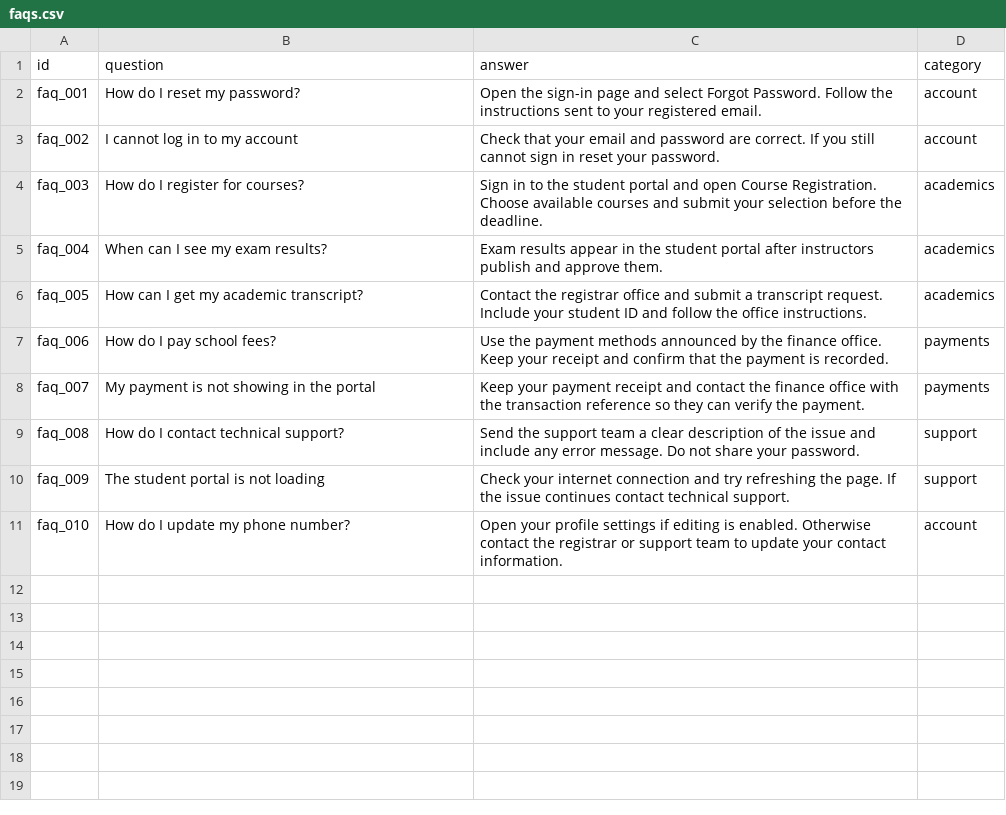
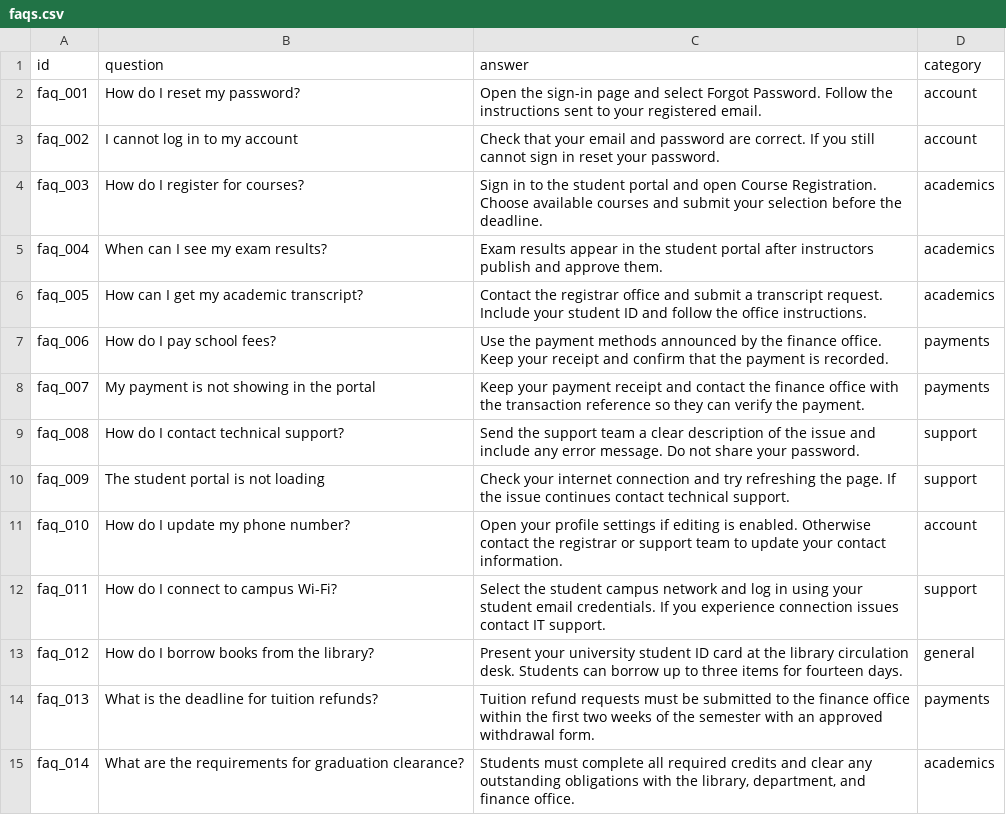
Before and after one commit to HawiGirma/aws-sbg-tasks, a CSV file: week-02/faqs.csv, drawn as a sheet; the diff names each change by its address in the sheet, - before the commit and + after, or states it on an @@ line.

Commit message:
week 3 task

```diff
--- a/week-02/faqs.csv
+++ b/week-02/faqs.csv
+row 12: faq_011 | How do I connect to campus Wi-Fi? | Select the student campus network and log in using your student email credentials. If you experience connection issues contact IT support. | support
+row 13: faq_012 | How do I borrow books from the library? | Present your university student ID card at the library circulation desk. Students can borrow up to three items for fourteen days. | general
+row 14: faq_013 | What is the deadline for tuition refunds? | Tuition refund requests must be submitted to the finance office within the first two weeks of the semester with an approved withdrawal form. | payments
+row 15: faq_014 | What are the requirements for graduation clearance? | Students must complete all required credits and clear any outstanding obligations with the library, department, and finance office. | academics
```
Also changed, not shown: 6 other files.
